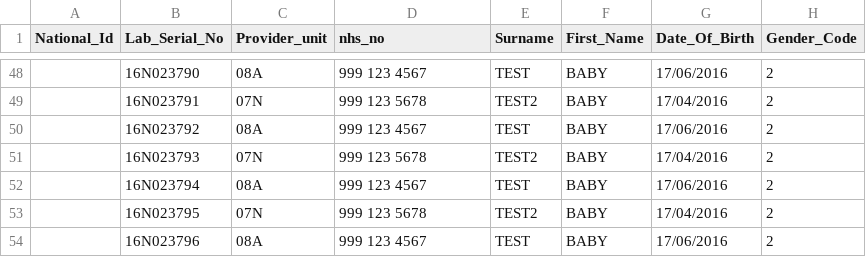
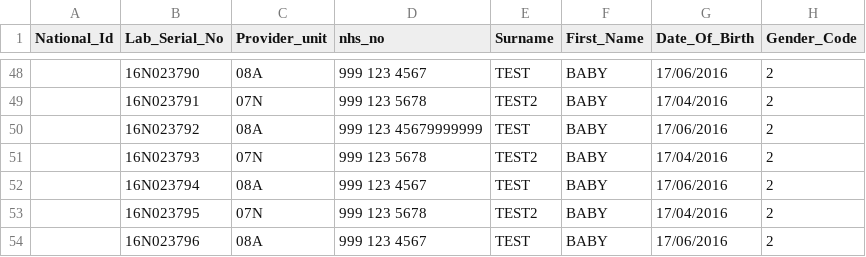
Before and after one commit to childhealth/bloodspot-fhir, a CSV file: src/testing/NBBSTestfile.csv, drawn as a sheet; only a part is shown, gaps mark what is left out; the diff names each change by its address in the sheet, - before the commit and + after, or states it on an @@ line.

Commit message:
Validate on NHS Number - max length 10 without spaces.

```diff
--- a/src/testing/NBBSTestfile.csv
+++ b/src/testing/NBBSTestfile.csv
-D50 (nhs_no): 999 123 4567
+D50 (nhs_no): 999 123 45679999999
```
Also changed, not shown: 7 other files.
